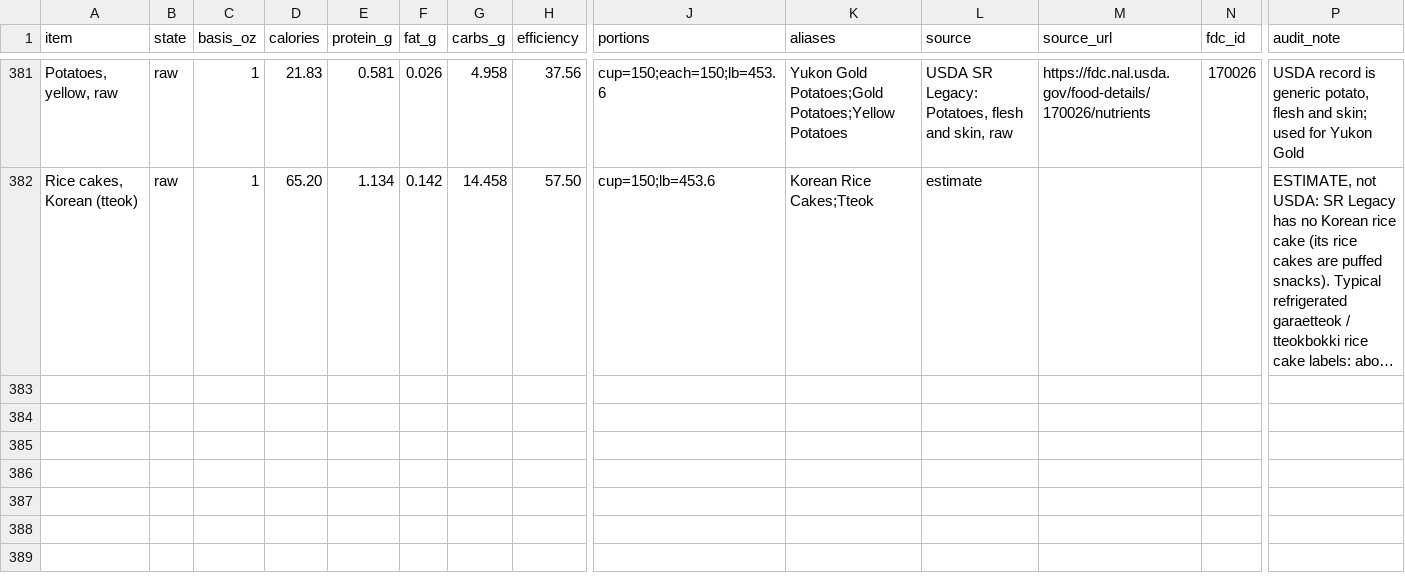
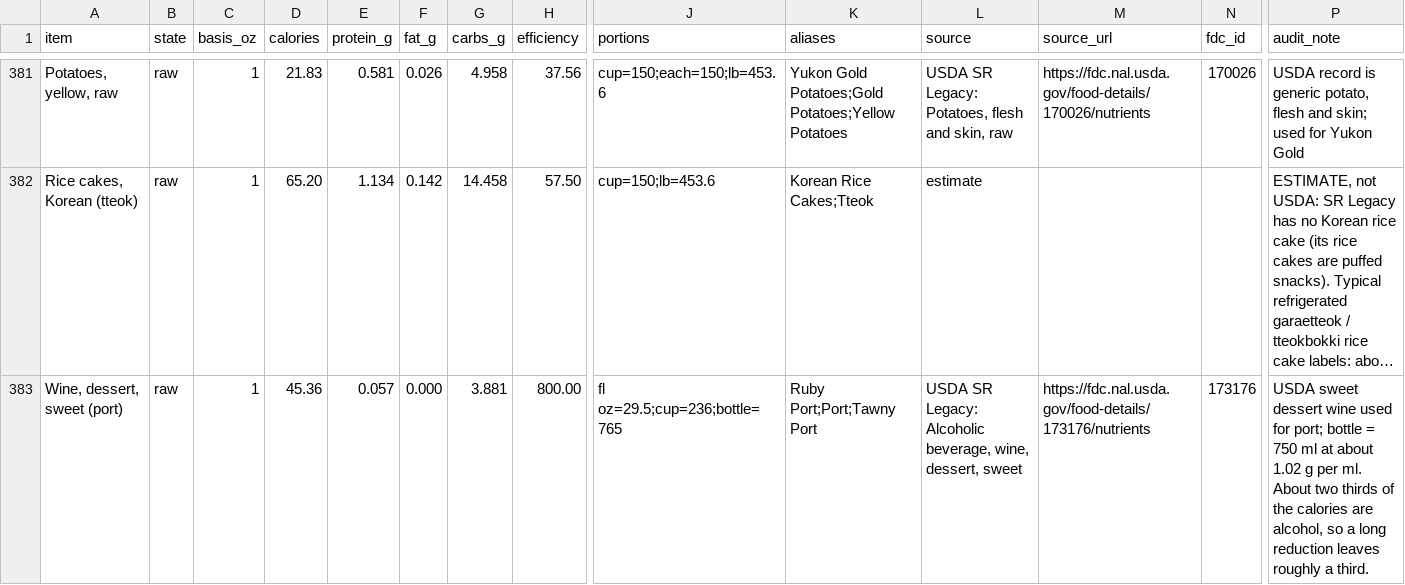
Before and after one commit to ThomasFamilyBot/Chef, a CSV file: data/canonical_ingredients.csv, drawn as a sheet; only a part is shown, gaps mark what is left out; long unchanged cells end in …; rows hold the shown columns only; the diff names each change by its address in the sheet, - before the commit and + after, or states it on an @@ line.

```diff
--- a/data/canonical_ingredients.csv
+++ b/data/canonical_ingredients.csv
+row 383: Wine, dessert, sweet (port) | raw | 1 | 45.36 | 0.057 | 0.000 | 3.881 | 800.00 | fl oz=29.5;cup=236;bottle=765 | Ruby Port;Port;Tawny Port | USDA SR Legacy: Alcoholic beverage, wine, dessert, sweet | https://fdc.nal.usda.gov/food-details/173176/nutrients | 173176 | USDA sweet dessert wine used for port; bottle = 750 ml at about 1.02 g per ml. About two thirds of the calories are alcohol, so a long reduction leaves roughly a third.
```
Also changed, not shown: 3 other files.
